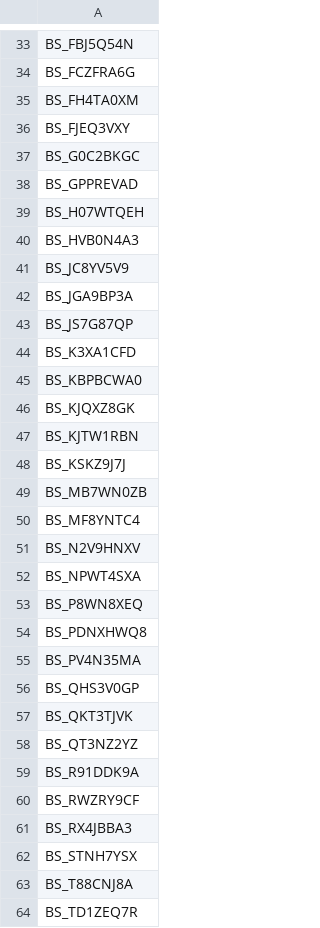
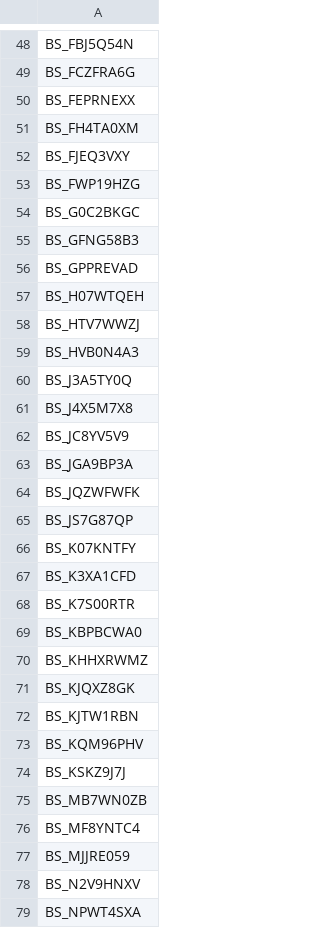
Before and after one commit to rokitalab/OpenPedCan-analysis, a TSV file: analyses/molecular-subtyping-embryonal/results/biospecimen_ids_embryonal_subtyping.tsv, drawn as a sheet; only a part is shown, gaps mark what is left out; the shorter side is filled out with more unchanged rows; the diff covers the shown part only; the diff names each change by its address in the sheet, - before the commit and + after, or states it on an @@ line.

```diff
--- a/analyses/molecular-subtyping-embryonal/results/biospecimen_ids_embryonal_subtyping.tsv
+++ b/analyses/molecular-subtyping-embryonal/results/biospecimen_ids_embryonal_subtyping.tsv
+row 50: BS_FEPRNEXX
+row 53: BS_FWP19HZG
+row 55: BS_GFNG58B3
+row 58: BS_HTV7WWZJ
+row 60: BS_J3A5TY0Q
+row 61: BS_J4X5M7X8
+row 64: BS_JQZWFWFK
+row 66: BS_K07KNTFY
+row 68: BS_K7S00RTR
+row 70: BS_KHHXRWMZ
+row 73: BS_KQM96PHV
+row 77: BS_MJJRE059
```
Also changed, not shown: 22 added rows elsewhere in this file, analyses/molecular-subtyping-embryonal/results/cleaned_chr19_cn.tsv, analyses/molecular-subtyping-embryonal/results/embryonal_tumor_molecular_subtypes.tsv, 7 other files.
